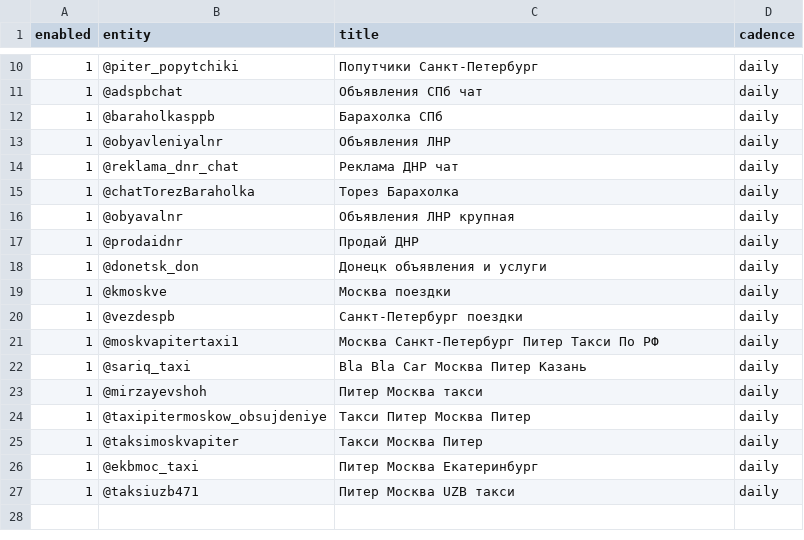
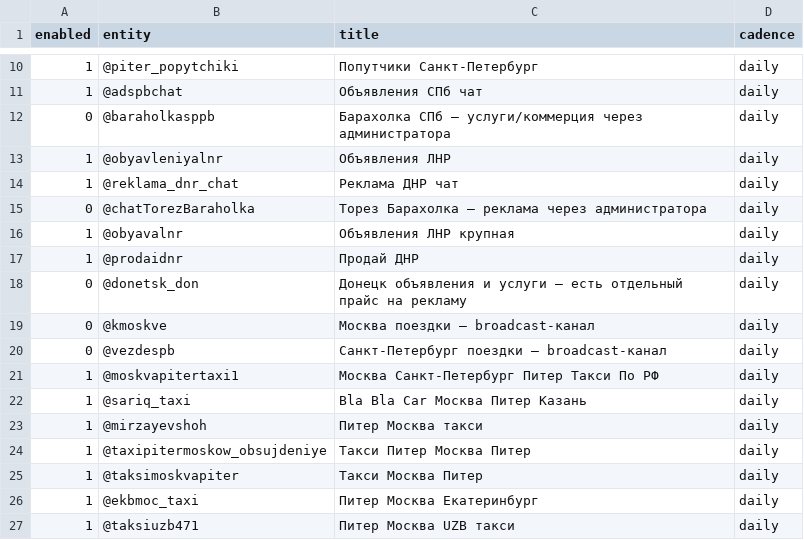
Before and after one commit to artic987/telegram-autopost, a CSV file: groups.csv, drawn as a sheet; only a part is shown, gaps mark what is left out.

Commit message:
Disable non-postable channels and paid-moderation groups

```diff
--- a/groups.csv
+++ b/groups.csv
@@ -11,11 +11,11 @@ enabled,entity,title,cadence
 1,@adspbchat,Объявления СПб чат,daily
-1,@baraholkasppb,Барахолка СПб,daily
+0,@baraholkasppb,Барахолка СПб — услуги/коммерция через администратора,daily
 1,@obyavleniyalnr,Объявления ЛНР,daily
 1,@reklama_dnr_chat,Реклама ДНР чат,daily
-1,@chatTorezBaraholka,Торез Барахолка,daily
+0,@chatTorezBaraholka,Торез Барахолка — реклама через администратора,daily
 1,@obyavalnr,Объявления ЛНР крупная,daily
 1,@prodaidnr,Продай ДНР,daily
-1,@donetsk_don,Донецк объявления и услуги,daily
-1,@kmoskve,Москва поездки,daily
-1,@vezdespb,Санкт-Петербург поездки,daily
+0,@donetsk_don,Донецк объявления и услуги — есть отдельный прайс на рекламу,daily
+0,@kmoskve,Москва поездки — broadcast-канал,daily
+0,@vezdespb,Санкт-Петербург поездки — broadcast-канал,daily
 1,@moskvapitertaxi1,Москва Санкт-Петербург Питер Такси По РФ,daily
```
